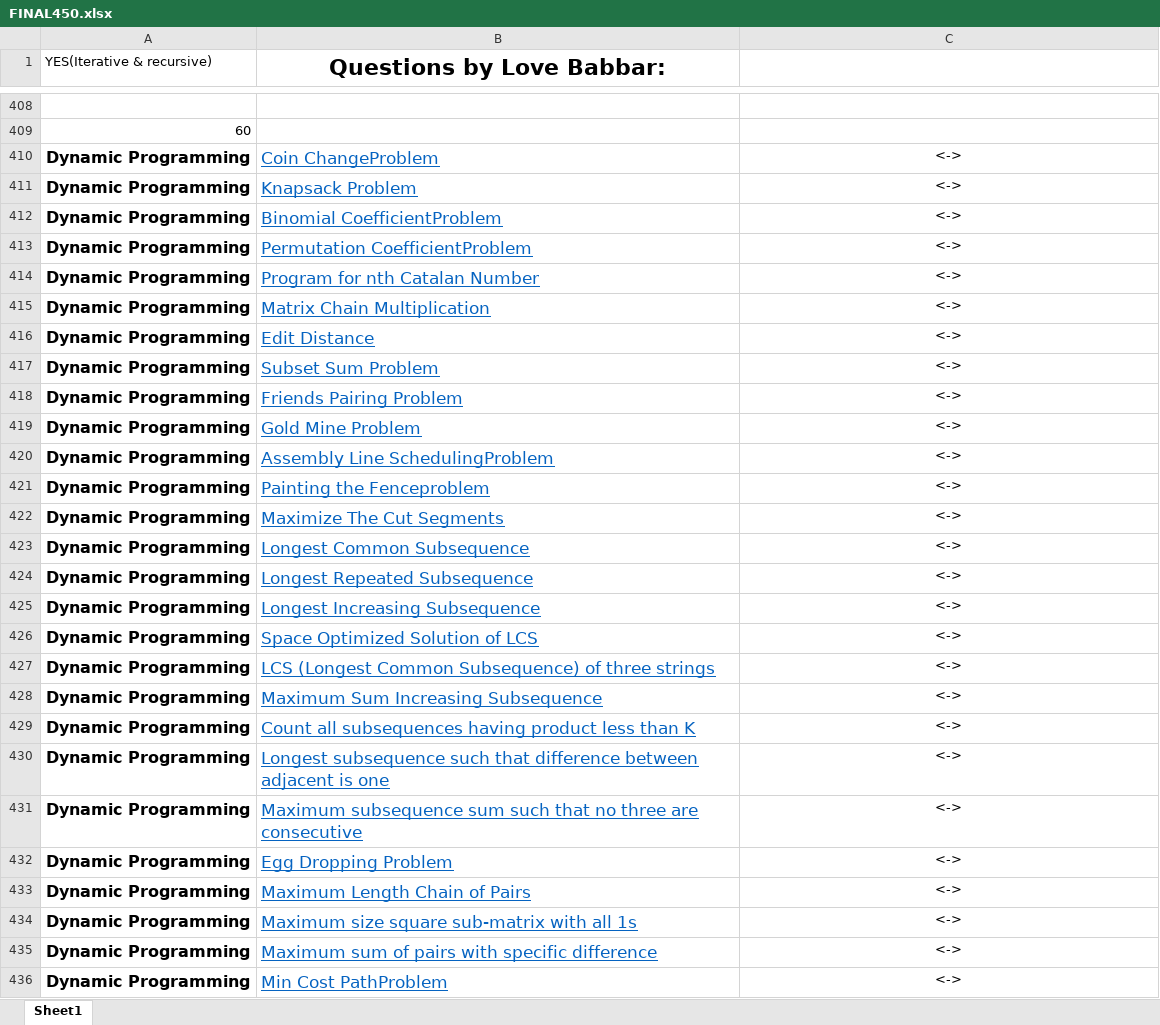
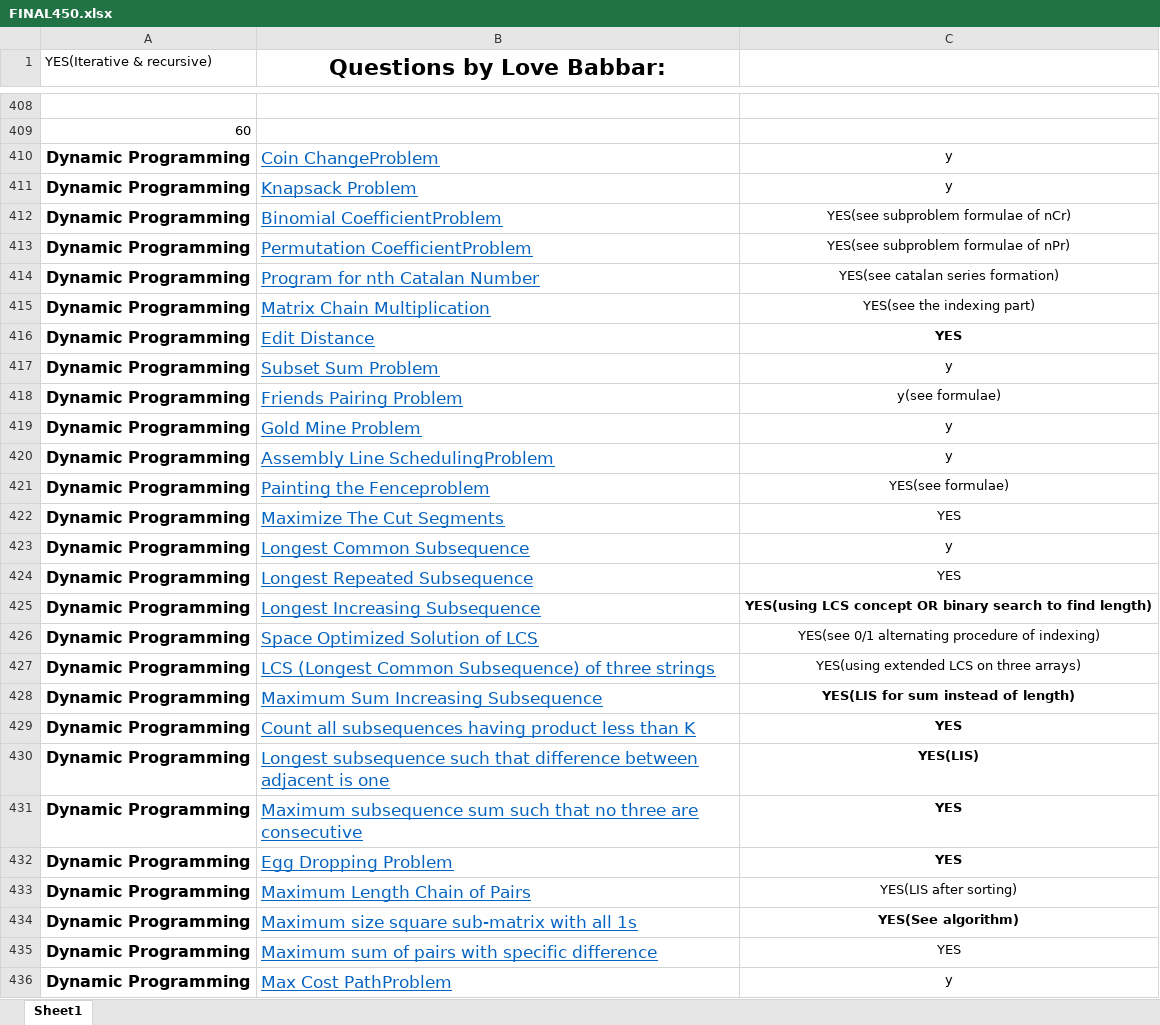
Before and after one commit to Coderangshu/450DSA, an Excel workbook: FINAL450.xlsx, sheet Sheet1, drawn as a sheet; only a part is shown, gaps mark what is left out; values as stored, in another font and other column widths than the file's, no borders; the diff covers the shown part only; the diff names each change by its address in the sheet, - before the commit and + after, or states it on an @@ line.

Commit message:
New Temp dp incomplete array 25th altered

```diff
--- a/FINAL450.xlsx (sheet Sheet1)
+++ b/FINAL450.xlsx (sheet Sheet1)
-C410:C411: <->
+C410:C411: y
-C412: <->
+C412: YES(see subproblem formulae of nCr)
-C413: <->
+C413: YES(see subproblem formulae of nPr)
-C414: <->
+C414: YES(see catalan series formation)
-C415: <->
+C415: YES(see the indexing part)
-C416: <->
+C416: YES
-C416 bold: off
+C416 bold: on
-C417: <->
+C417: y
-C418: <->
+C418: y(see formulae)
-C419:C420: <->
+C419:C420: y
-C421: <->
+C421: YES(see formulae)
-C422: <->
+C422: YES
-C423: <->
+C423: y
-C424: <->
+C424: YES
-C425: <->
+C425: YES(using LCS concept OR binary search to find length)
-C425 bold: off
+C425 bold: on
-C426: <->
+C426: YES(see 0/1 alternating procedure of indexing)
-C427: <->
+C427: YES(using extended LCS on three arrays)
-C428: <->
+C428: YES(LIS for sum instead of length)
-C428:C432 bold: off
+C428:C432 bold: on
-C429: <->
+C429: YES
-C430: <->
+C430: YES(LIS)
-C431:C432: <->
+C431:C432: YES
-C433: <->
+C433: YES(LIS after sorting)
-C434: <->
+C434: YES(See algorithm)
-C434 bold: off
+C434 bold: on
-C435: <->
+C435: YES
-B436 (Questions by Love Babbar:): Min Cost PathProblem
+B436 (Questions by Love Babbar:): Max Cost PathProblem
-C436: <->
+C436: y
```
Also changed, not shown: 19 edited cells and cell formats elsewhere in this sheet, 50 other files.
